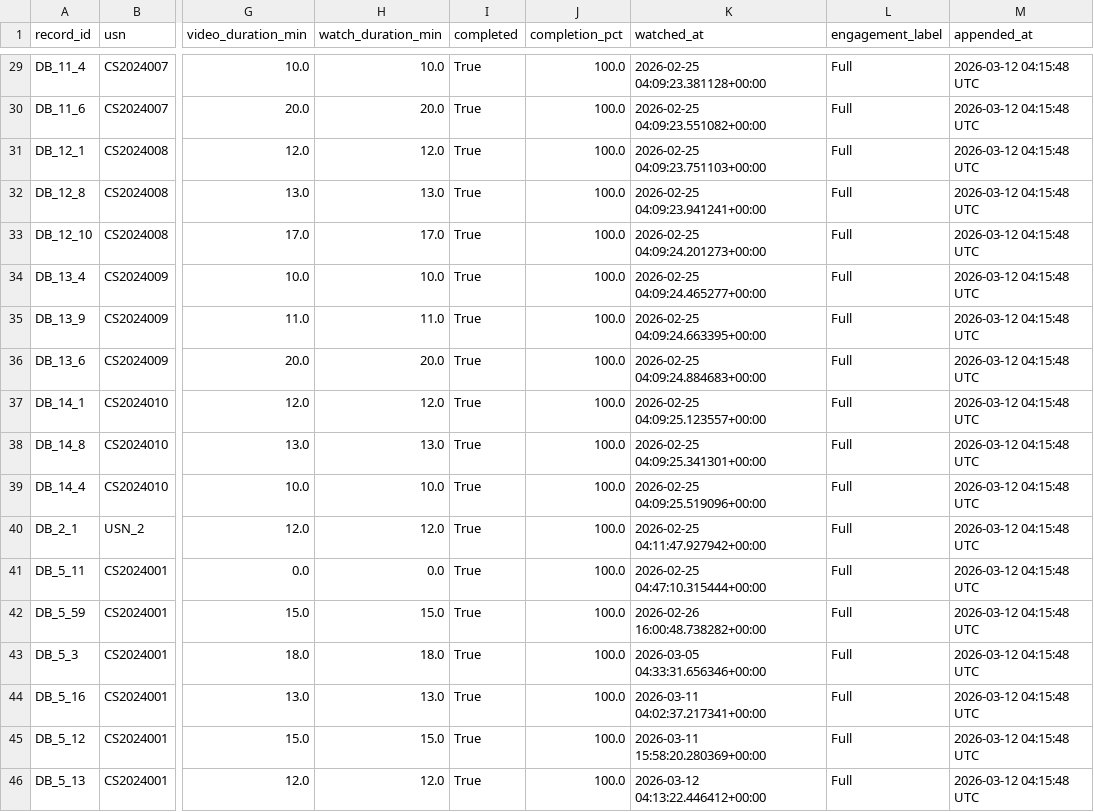
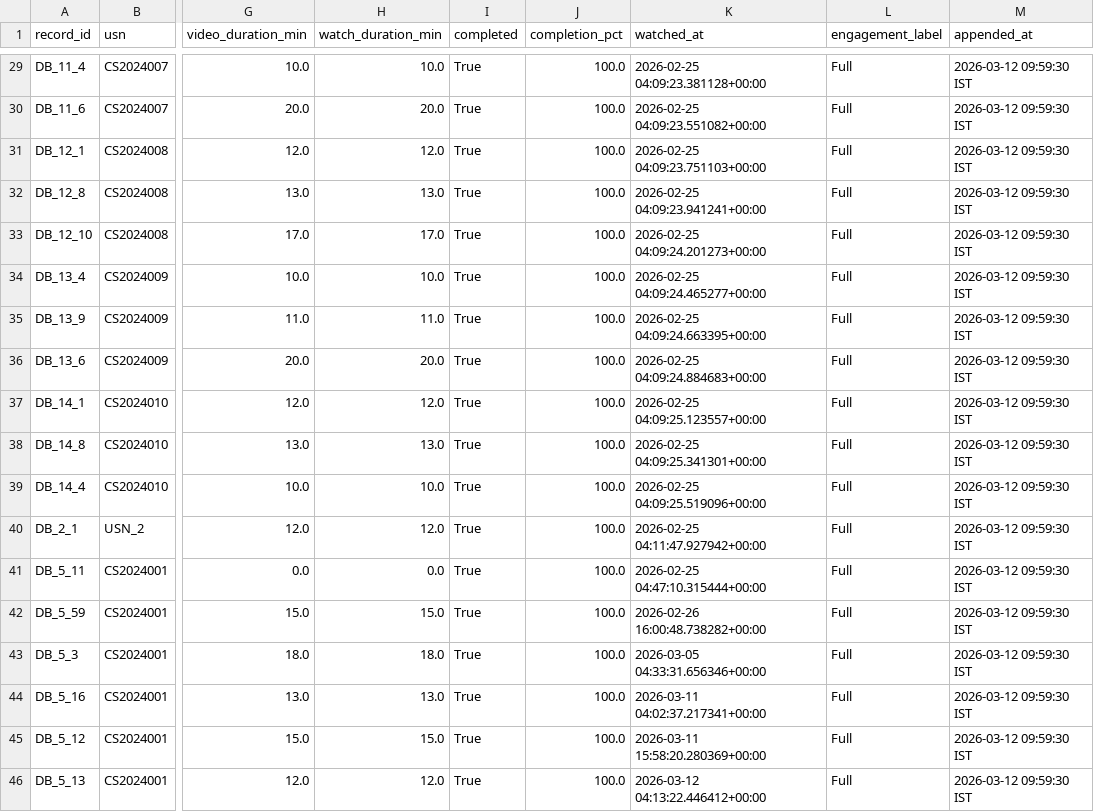
Before and after one commit to Uttama786/classroom, a CSV file: flipped_classroom_project/ml_model/video_dataset.csv, drawn as a sheet; only a part is shown, gaps mark what is left out; the diff covers the shown part only; the diff names each change by its address in the sheet, - before the commit and + after, or states it on an @@ line.

```diff
--- a/flipped_classroom_project/ml_model/video_dataset.csv
+++ b/flipped_classroom_project/ml_model/video_dataset.csv
-M29:M46 (appended_at): 2026-03-12 04:15:48 UTC
+M29:M46 (appended_at): 2026-03-12 09:59:30 IST
```
Also changed, not shown: 27 edited cells elsewhere in this file, flipped_classroom_project/ml_model/dataset.csv, flipped_classroom_project/ml_model/quiz_dataset.csv, 3 other files.
